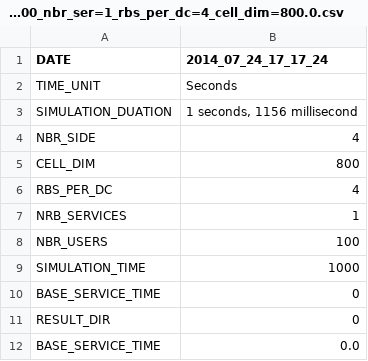
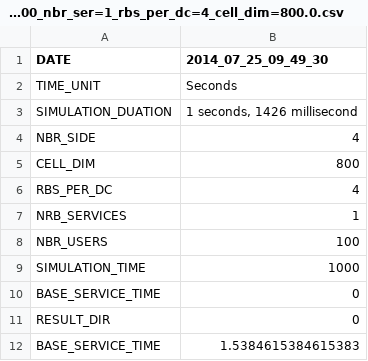
Before and after one commit to XCloudsimulation/X-Cloud-Simulator, a CSV file: Results/simulation_parameters_nbr_usr=100_nbr_ser=1_rbs_per_dc=4_cell_dim=800.0.csv, drawn as a sheet.

```diff
--- a/Results/simulation_parameters_nbr_usr=100_nbr_ser=1_rbs_per_dc=4_cell_dim=800.0.csv
+++ b/Results/simulation_parameters_nbr_usr=100_nbr_ser=1_rbs_per_dc=4_cell_dim=800.0.csv
@@ -1,4 +1,4 @@
-DATE;2014_07_24_17_17_24
+DATE;2014_07_25_09_49_30
 TIME_UNIT;Seconds
-SIMULATION_DUATION;1 seconds, 1156 millisecond
+SIMULATION_DUATION;1 seconds, 1426 millisecond
 NBR_SIDE;4
@@ -11,2 +11,2 @@ BASE_SERVICE_TIME;0
 RESULT_DIR;0
-BASE_SERVICE_TIME;0.0
+BASE_SERVICE_TIME;1.5384615384615383
```
Also changed, not shown: Results/cell_occupancy_meas_nbr_usr=100_nbr_ser=1_rbs_per_dc=4_cell_dim=800.0.csv, 24 other files.
